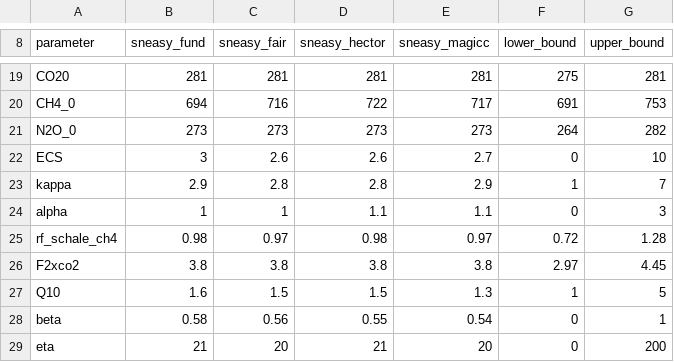
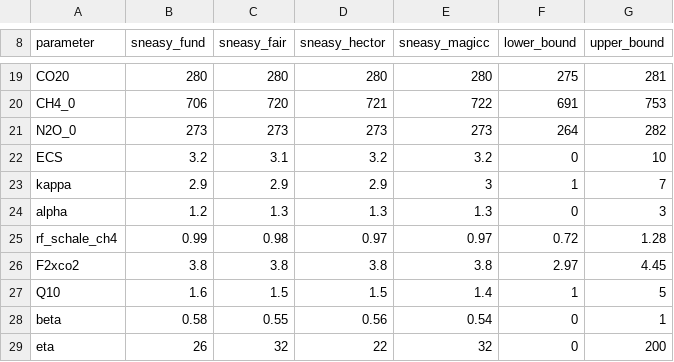
Before and after one commit to anthofflab/paper-2021-scch4, a CSV file: data/calibration_data/calibration_initial_values.csv, drawn as a sheet; only a part is shown, gaps mark what is left out; the diff covers the shown part only; the diff names each change by its address in the sheet, - before the commit and + after, or states it on an @@ line.

```diff
--- a/data/calibration_data/calibration_initial_values.csv
+++ b/data/calibration_data/calibration_initial_values.csv
-B19 (sneasy_fund): 281
+B19 (sneasy_fund): 280
-C19 (sneasy_fair): 281
+C19 (sneasy_fair): 280
-D19 (sneasy_hector): 281
+D19 (sneasy_hector): 280
-E19 (sneasy_magicc): 281
+E19 (sneasy_magicc): 280
-B20 (sneasy_fund): 694
+B20 (sneasy_fund): 706
-C20 (sneasy_fair): 716
+C20 (sneasy_fair): 720
-D20 (sneasy_hector): 722
+D20 (sneasy_hector): 721
-E20 (sneasy_magicc): 717
+E20 (sneasy_magicc): 722
-B22 (sneasy_fund): 3
+B22 (sneasy_fund): 3.2
-C22 (sneasy_fair): 2.6
+C22 (sneasy_fair): 3.1
-D22 (sneasy_hector): 2.6
+D22 (sneasy_hector): 3.2
-E22 (sneasy_magicc): 2.7
+E22 (sneasy_magicc): 3.2
-C23 (sneasy_fair): 2.8
+C23 (sneasy_fair): 2.9
-D23 (sneasy_hector): 2.8
+D23 (sneasy_hector): 2.9
-E23 (sneasy_magicc): 2.9
+E23 (sneasy_magicc): 3
-B24 (sneasy_fund): 1
+B24 (sneasy_fund): 1.2
-C24 (sneasy_fair): 1
+C24 (sneasy_fair): 1.3
-D24 (sneasy_hector): 1.1
+D24 (sneasy_hector): 1.3
-E24 (sneasy_magicc): 1.1
+E24 (sneasy_magicc): 1.3
-B25 (sneasy_fund): 0.98
+B25 (sneasy_fund): 0.99
-C25 (sneasy_fair): 0.97
+C25 (sneasy_fair): 0.98
-D25 (sneasy_hector): 0.98
+D25 (sneasy_hector): 0.97
-E27 (sneasy_magicc): 1.3
+E27 (sneasy_magicc): 1.4
-C28 (sneasy_fair): 0.56
+C28 (sneasy_fair): 0.55
-D28 (sneasy_hector): 0.55
+D28 (sneasy_hector): 0.56
-B29 (sneasy_fund): 21
+B29 (sneasy_fund): 26
-C29 (sneasy_fair): 20
+C29 (sneasy_fair): 32
-D29 (sneasy_hector): 21
+D29 (sneasy_hector): 22
-E29 (sneasy_magicc): 20
+E29 (sneasy_magicc): 32
```
Also changed, not shown: 42 edited cells elsewhere in this file.
